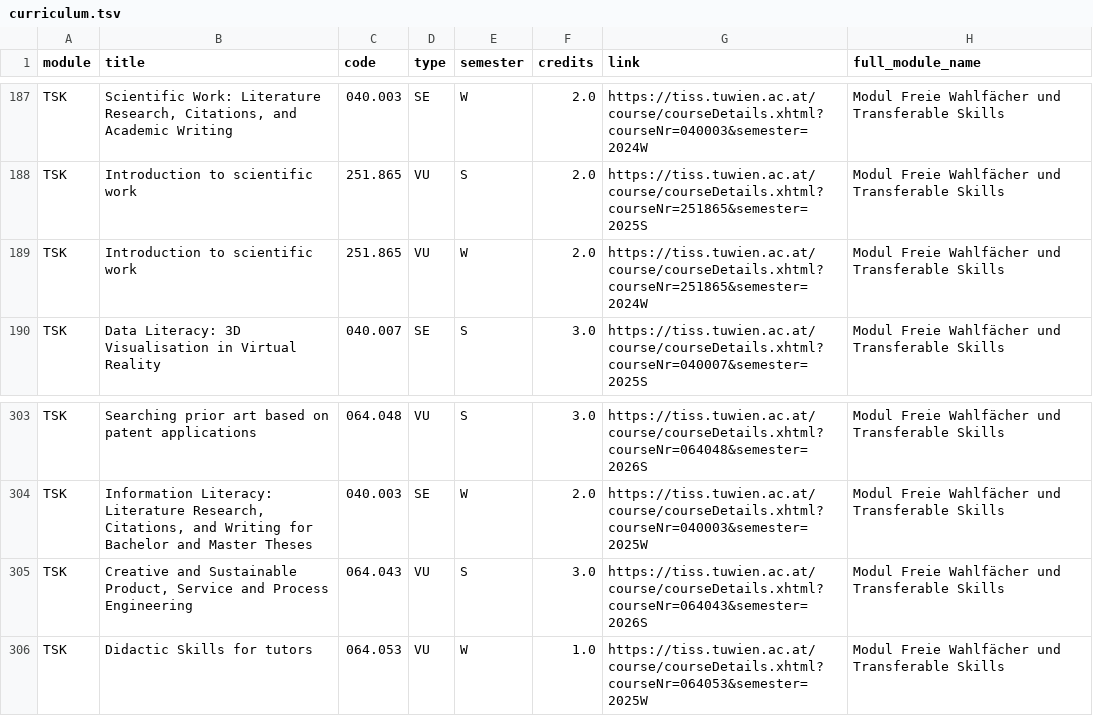
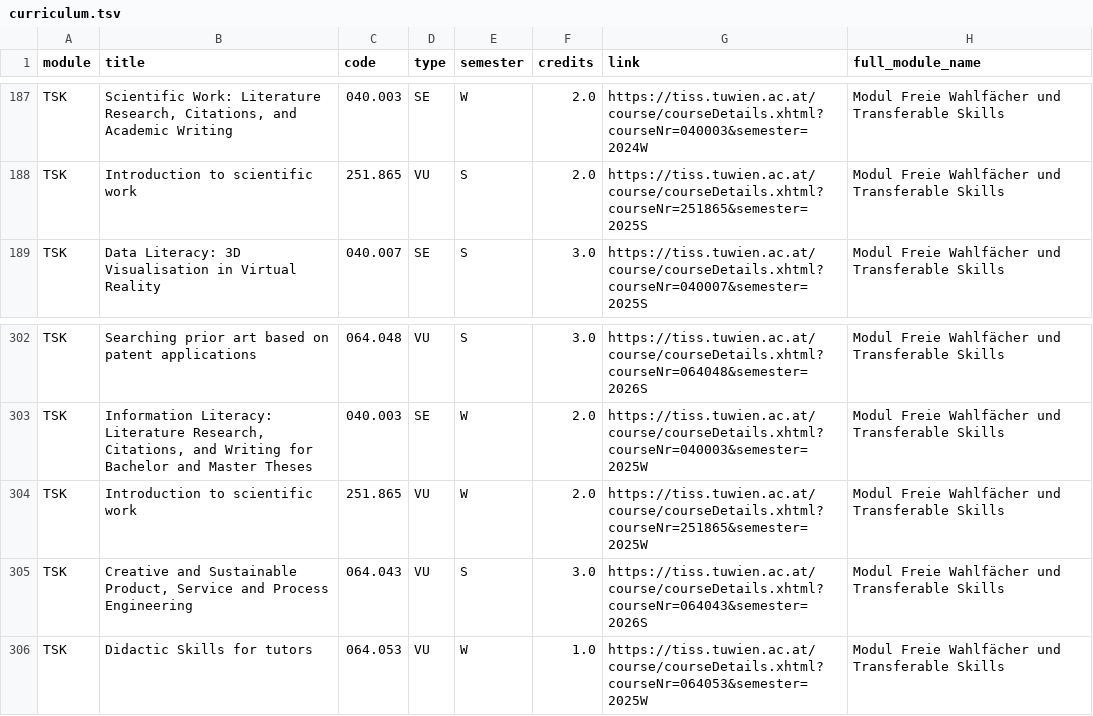
Before and after one commit to Emile-Jn/tiss-curriculum-scraper, a TSV file: curriculum.tsv, drawn as a sheet; only a part is shown, gaps mark what is left out; removed rows and columns are numbered as before the commit, all else as after; the diff names each change by its address in the sheet, - before the commit and + after, or states it on an @@ line.

```diff
--- a/curriculum.tsv
+++ b/curriculum.tsv
-row 189: TSK | Introduction to scientific work | 251.865 | VU | W | 2.0 | https://tiss.tuwien.ac.at/course/courseDetails.xhtml?courseNr=251865&semester=2024W | Modul Freie Wahlfächer und Transferable Skills
+row 304: TSK | Introduction to scientific work | 251.865 | VU | W | 2.0 | https://tiss.tuwien.ac.at/course/courseDetails.xhtml?courseNr=251865&semester=2025W | Modul Freie Wahlfächer und Transferable Skills
```
